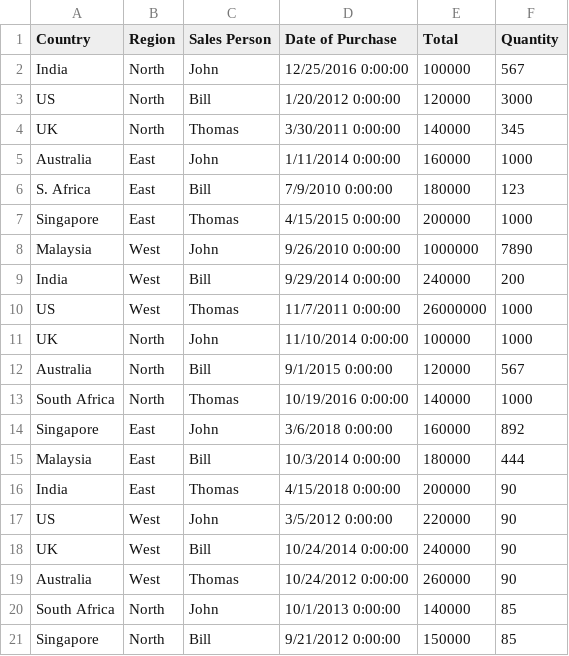
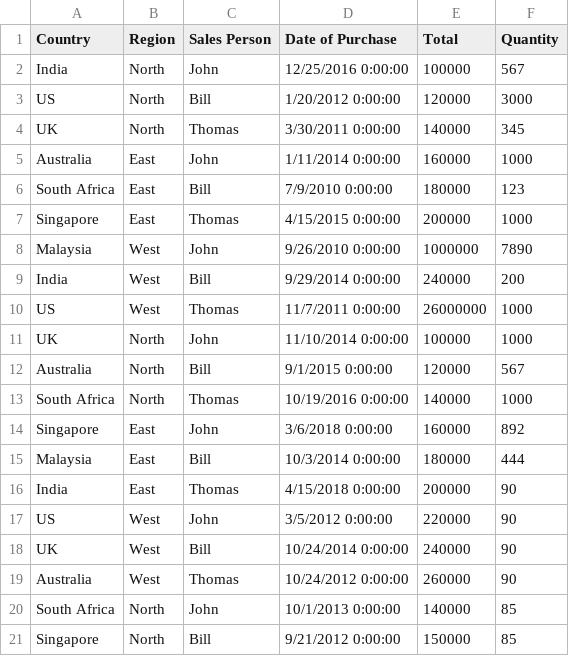
Before and after one commit to Jhelum-Ch/DataScience_IFT6758, a CSV file: media/sales.csv, drawn as a sheet.

Commit message:
Add files via upload

```diff
--- a/media/sales.csv
+++ b/media/sales.csv
@@ -5,3 +5,3 @@ UK,North,Thomas,3/30/2011 0:00:00,140000,345
 Australia,East,John,1/11/2014 0:00:00,160000,1000
-S. Africa,East,Bill,7/9/2010 0:00:00,180000,123
+South Africa,East,Bill,7/9/2010 0:00:00,180000,123
 Singapore,East,Thomas,4/15/2015 0:00:00,200000,1000
```
